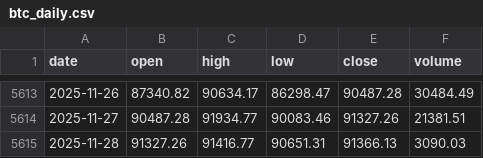
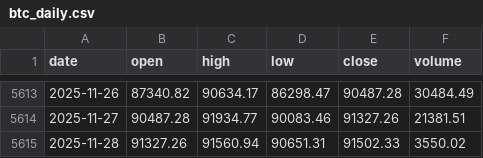
Before and after one commit to trendyiptv-a11y/Bitcoin, a CSV file: data/btc_daily.csv, drawn as a sheet; only a part is shown, gaps mark what is left out.

```diff
--- a/data/btc_daily.csv
+++ b/data/btc_daily.csv
@@ -5614,2 +5614,2 @@ date,open,high,low,close,volume
 2025-11-27,90487.28,91934.77,90083.46,91327.26,21381.51
-2025-11-28,91327.26,91416.77,90651.31,91366.13,3090.03
+2025-11-28,91327.26,91560.94,90651.31,91502.33,3550.02
```
Also changed, not shown: 3 other files.
